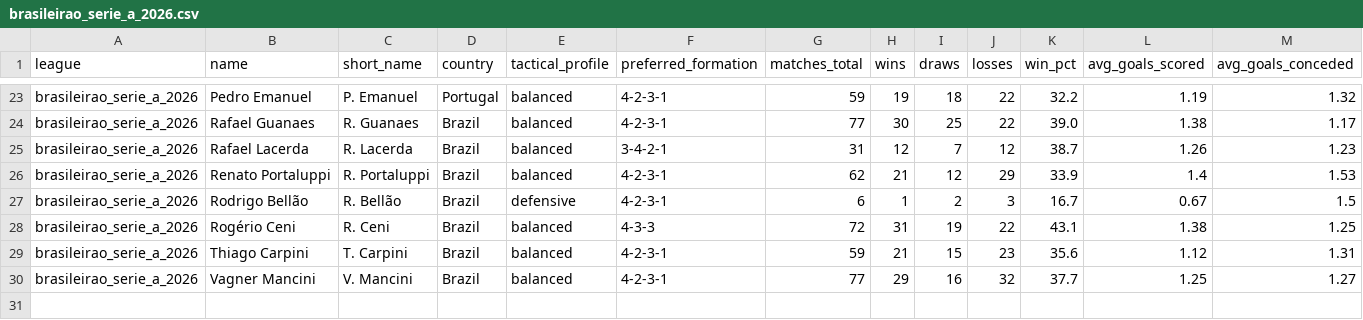
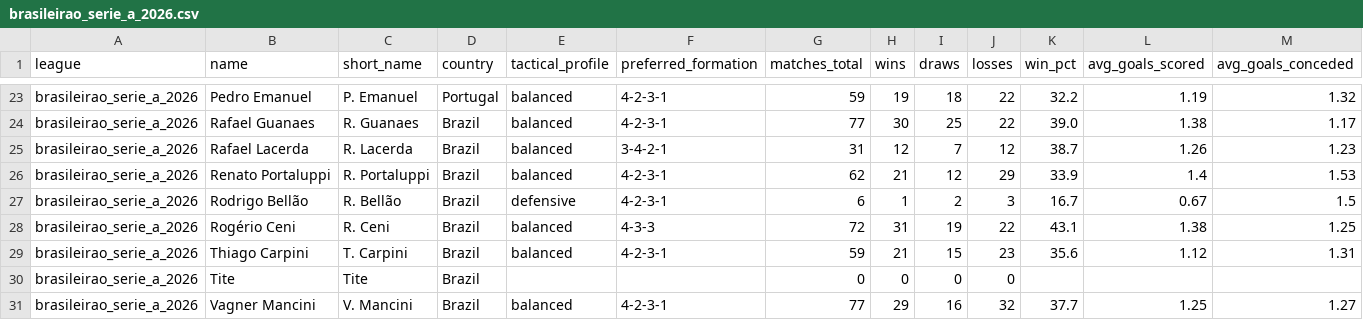
Before and after one commit to aimidas1/coach, a CSV file: brasileirao_serie_a_2026.csv, drawn as a sheet; only a part is shown, gaps mark what is left out; rows hold the shown columns only; the diff names each change by its address in the sheet, - before the commit and + after, or states it on an @@ line.

```diff
--- a/brasileirao_serie_a_2026.csv
+++ b/brasileirao_serie_a_2026.csv
+row 30: brasileirao_serie_a_2026 | Tite | Tite | Brazil |  |  | 0 | 0 | 0 | 0
```
Also changed, not shown: alemanha_bundesliga_2026_2027.csv, liga_mx_apertura_2026.csv, 1 other file.
